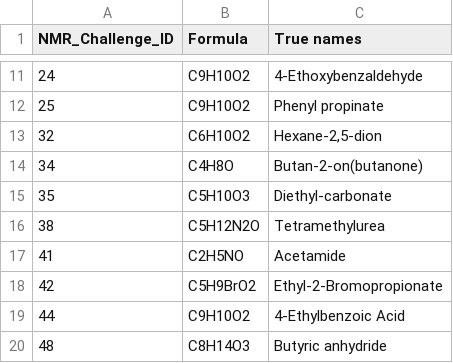
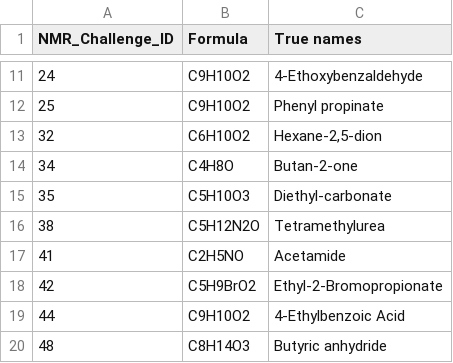
Before and after one commit to Kevin-ishimwe/LLM_spectra_min, a CSV file: NMR datasets/nmr_challenge_ids_easy.csv, drawn as a sheet; only a part is shown, gaps mark what is left out; the diff covers the shown part only.

```diff
--- a/NMR datasets/nmr_challenge_ids_easy.csv
+++ b/NMR datasets/nmr_challenge_ids_easy.csv
@@ -13,3 +13,3 @@ NMR_Challenge_ID,Formula,True names
 32,C6H10O2,"Hexane-2,5-dion"
-34,C4H8O,Butan-2-on(butanone)
+34,C4H8O,Butan-2-one
 35,C5H10O3,Diethyl-carbonate
```
Also changed, not shown: 12 edited cells elsewhere in this file, NMR datasets/nmr_challenge_har_ids.csv, NMR datasets/nmr_challenge_med_ids.csv, 6 other files.
